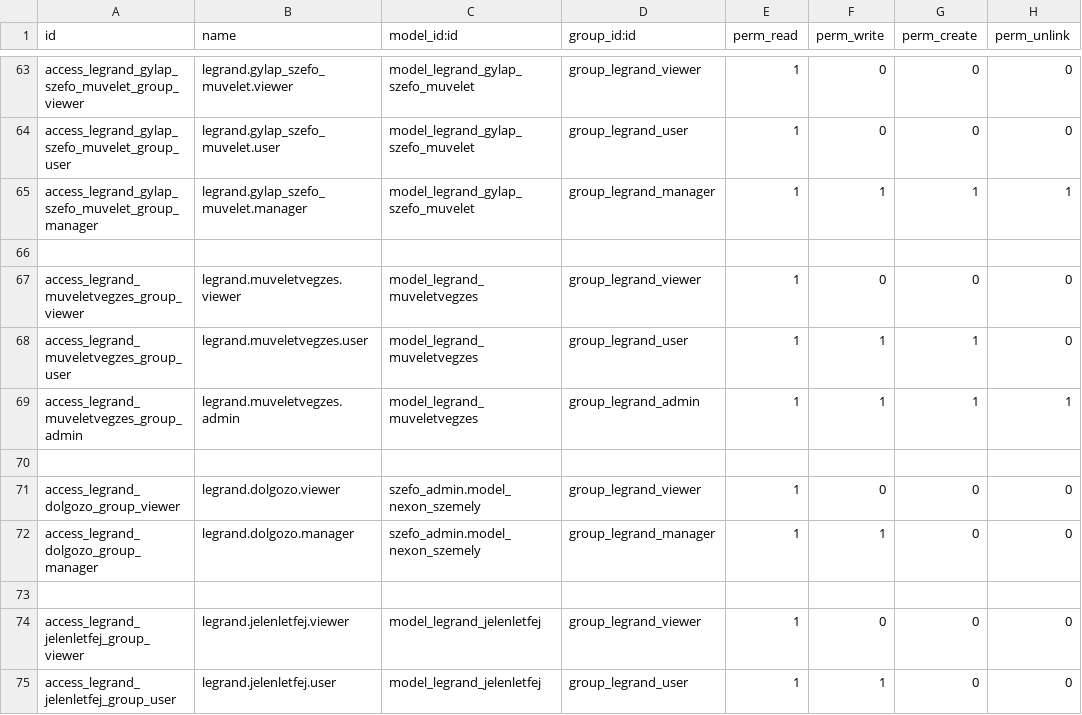
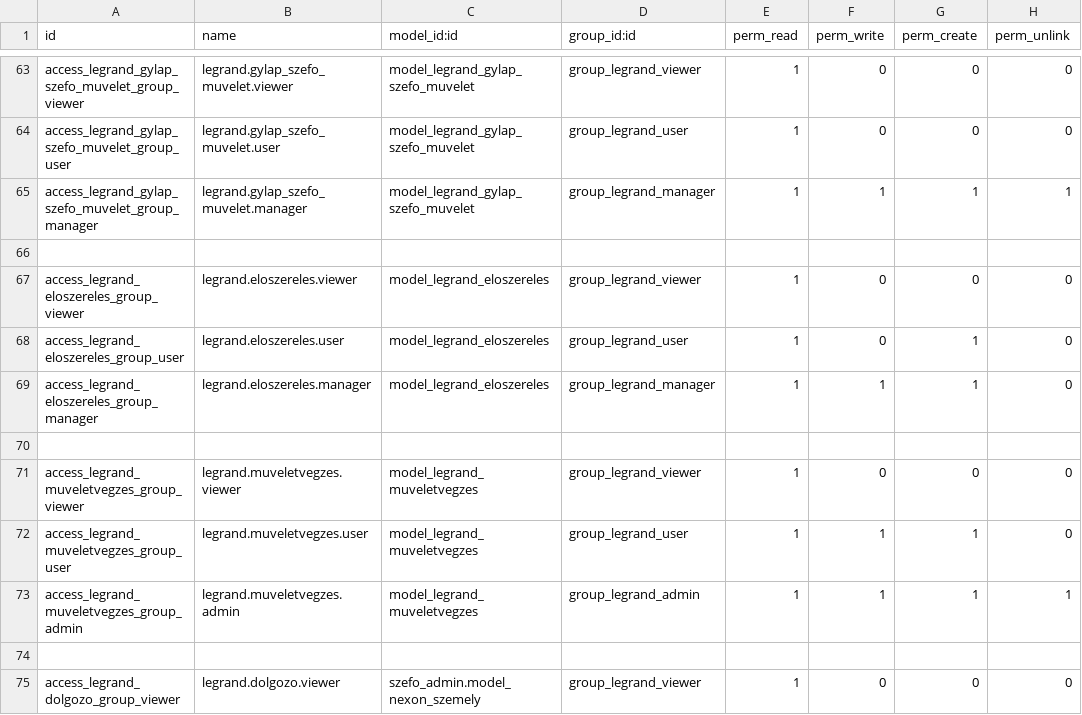
Before and after one commit to csokt/odoo8, a CSV file: addons/legrand/security/ir.model.access.csv, drawn as a sheet; only a part is shown, gaps mark what is left out; the shorter side is filled out with more unchanged rows.

```diff
--- a/addons/legrand/security/ir.model.access.csv
+++ b/addons/legrand/security/ir.model.access.csv
@@ -66,2 +66,6 @@ access_legrand_gylap_szefo_muvelet_group_manager,legrand.gylap_szefo_muvelet.man
 
+access_legrand_eloszereles_group_viewer,legrand.eloszereles.viewer,model_legrand_eloszereles,group_legrand_viewer,1,0,0,0
+access_legrand_eloszereles_group_user,legrand.eloszereles.user,model_legrand_eloszereles,group_legrand_user,1,0,1,0
+access_legrand_eloszereles_group_manager,legrand.eloszereles.manager,model_legrand_eloszereles,group_legrand_manager,1,1,1,0
+
 access_legrand_muveletvegzes_group_viewer,legrand.muveletvegzes.viewer,model_legrand_muveletvegzes,group_legrand_viewer,1,0,0,0
```
Also changed, not shown: 2 other files.
